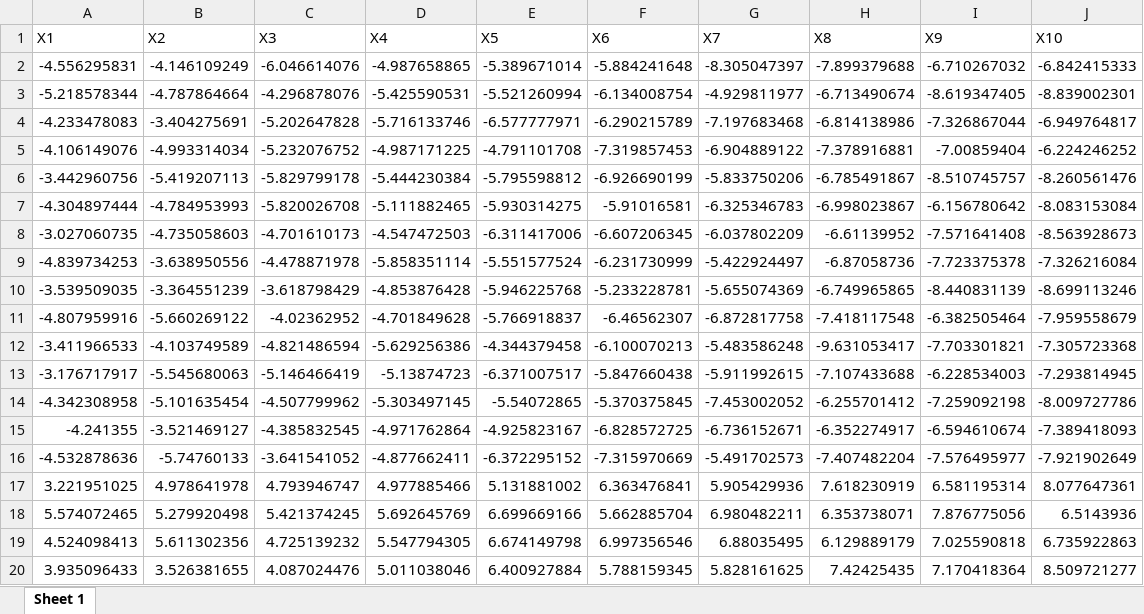
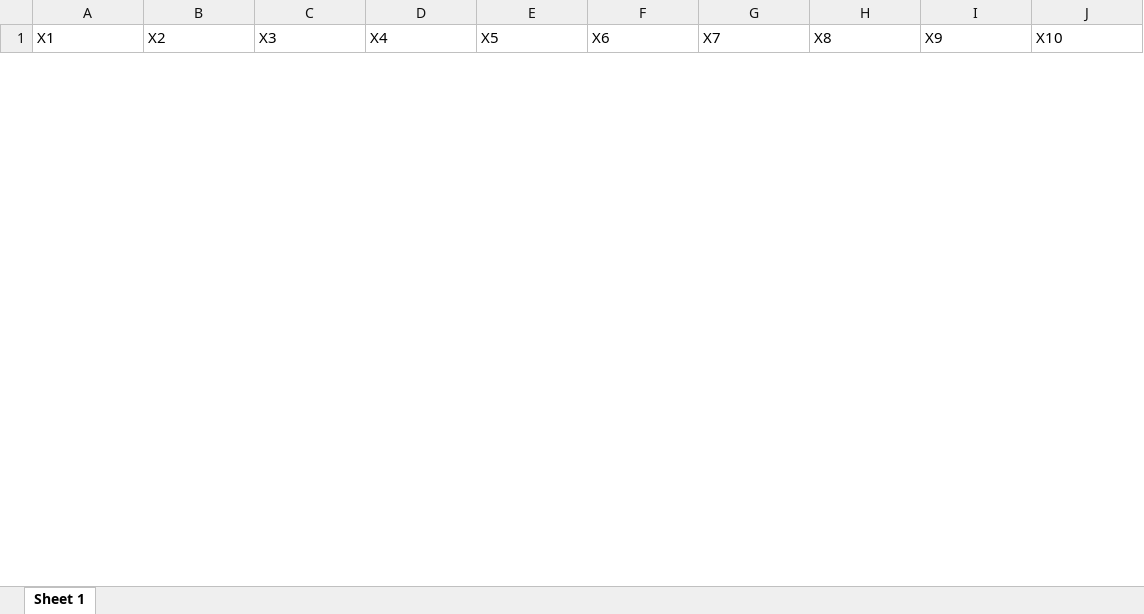
Before and after one commit to TimLindner/BayesianGrowthMixtureModels, an Excel workbook: SimulationStudyData/Model1TwoClasses_Ysim.xlsx, sheet Sheet 1, drawn as a sheet; only a part is shown; values as stored, in another font and other column widths than the file's, no borders; removed rows and columns are numbered as before the commit, all else as after; the diff covers the shown part only; the diff names each change by its address in the sheet, - before the commit and + after, or states it on an @@ line.

Commit message:
Update Model1TwoClasses_Ysim.xlsx

```diff
--- a/SimulationStudyData/Model1TwoClasses_Ysim.xlsx (sheet Sheet 1)
+++ b/SimulationStudyData/Model1TwoClasses_Ysim.xlsx (sheet Sheet 1)
-row 2: -4.556295831 | -4.146109249 | -6.046614076 | -4.987658865 | -5.389671014 | -5.884241648 | -8.305047397 | -7.899379688 | -6.710267032 | -6.842415333
-row 3: -5.218578344 | -4.787864664 | -4.296878076 | -5.425590531 | -5.521260994 | -6.134008754 | -4.929811977 | -6.713490674 | -8.619347405 | -8.839002301
-row 4: -4.233478083 | -3.404275691 | -5.202647828 | -5.716133746 | -6.577777971 | -6.290215789 | -7.197683468 | -6.814138986 | -7.326867044 | -6.949764817
-row 5: -4.106149076 | -4.993314034 | -5.232076752 | -4.987171225 | -4.791101708 | -7.319857453 | -6.904889122 | -7.378916881 | -7.00859404 | -6.224246252
-row 6: -3.442960756 | -5.419207113 | -5.829799178 | -5.444230384 | -5.795598812 | -6.926690199 | -5.833750206 | -6.785491867 | -8.510745757 | -8.260561476
-row 7: -4.304897444 | -4.784953993 | -5.820026708 | -5.111882465 | -5.930314275 | -5.91016581 | -6.325346783 | -6.998023867 | -6.156780642 | -8.083153084
-row 8: -3.027060735 | -4.735058603 | -4.701610173 | -4.547472503 | -6.311417006 | -6.607206345 | -6.037802209 | -6.61139952 | -7.571641408 | -8.563928673
-row 9: -4.839734253 | -3.638950556 | -4.478871978 | -5.858351114 | -5.551577524 | -6.231730999 | -5.422924497 | -6.87058736 | -7.723375378 | -7.326216084
-row 10: -3.539509035 | -3.364551239 | -3.618798429 | -4.853876428 | -5.946225768 | -5.233228781 | -5.655074369 | -6.749965865 | -8.440831139 | -8.699113246
-row 11: -4.807959916 | -5.660269122 | -4.02362952 | -4.701849628 | -5.766918837 | -6.46562307 | -6.872817758 | -7.418117548 | -6.382505464 | -7.959558679
-row 12: -3.411966533 | -4.103749589 | -4.821486594 | -5.629256386 | -4.344379458 | -6.100070213 | -5.483586248 | -9.631053417 | -7.703301821 | -7.305723368
-row 13: -3.176717917 | -5.545680063 | -5.146466419 | -5.13874723 | -6.371007517 | -5.847660438 | -5.911992615 | -7.107433688 | -6.228534003 | -7.293814945
-row 14: -4.342308958 | -5.101635454 | -4.507799962 | -5.303497145 | -5.54072865 | -5.370375845 | -7.453002052 | -6.255701412 | -7.259092198 | -8.009727786
-row 15: -4.241355 | -3.521469127 | -4.385832545 | -4.971762864 | -4.925823167 | -6.828572725 | -6.736152671 | -6.352274917 | -6.594610674 | -7.389418093
-row 16: -4.532878636 | -5.74760133 | -3.641541052 | -4.877662411 | -6.372295152 | -7.315970669 | -5.491702573 | -7.407482204 | -7.576495977 | -7.921902649
-row 17: 3.221951025 | 4.978641978 | 4.793946747 | 4.977885466 | 5.131881002 | 6.363476841 | 5.905429936 | 7.618230919 | 6.581195314 | 8.077647361
-row 18: 5.574072465 | 5.279920498 | 5.421374245 | 5.692645769 | 6.699669166 | 5.662885704 | 6.980482211 | 6.353738071 | 7.876775056 | 6.5143936
-row 19: 4.524098413 | 5.611302356 | 4.725139232 | 5.547794305 | 6.674149798 | 6.997356546 | 6.88035495 | 6.129889179 | 7.025590818 | 6.735922863
-row 20: 3.935096433 | 3.526381655 | 4.087024476 | 5.011038046 | 6.400927884 | 5.788159345 | 5.828161625 | 7.42425435 | 7.170418364 | 8.509721277
```
Also changed, not shown: 30 added rows and 11 removed rows elsewhere in this sheet.
